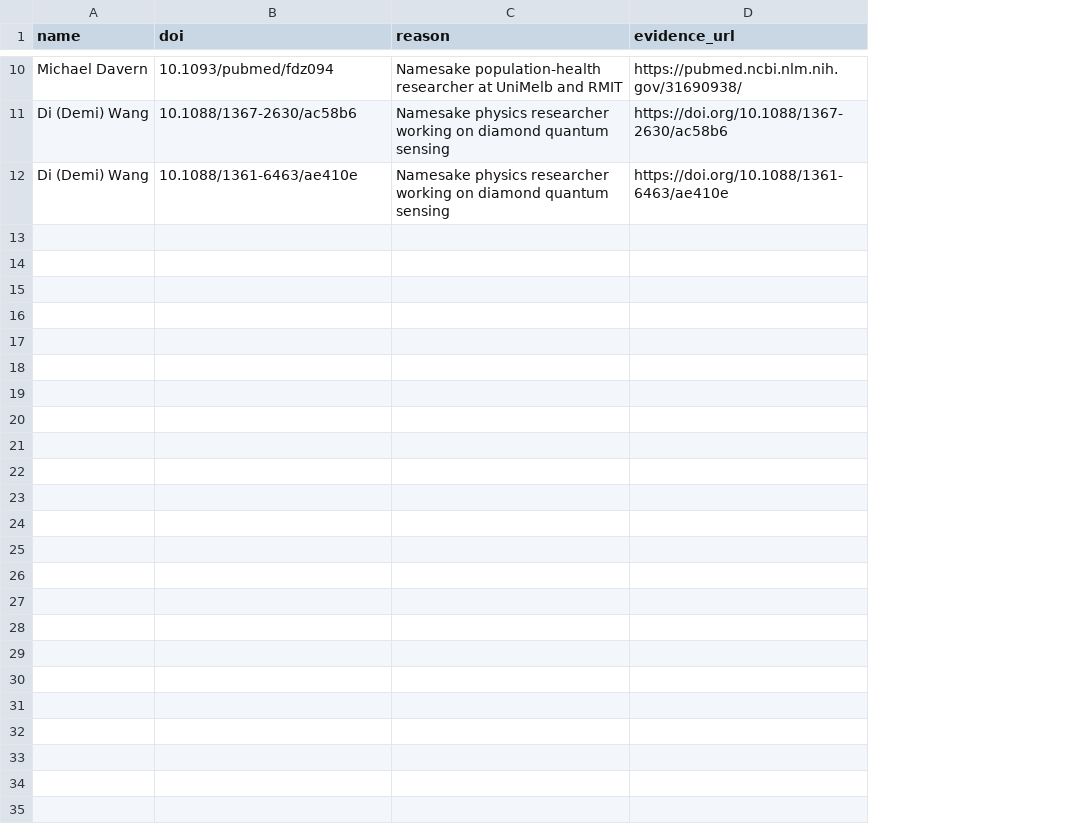
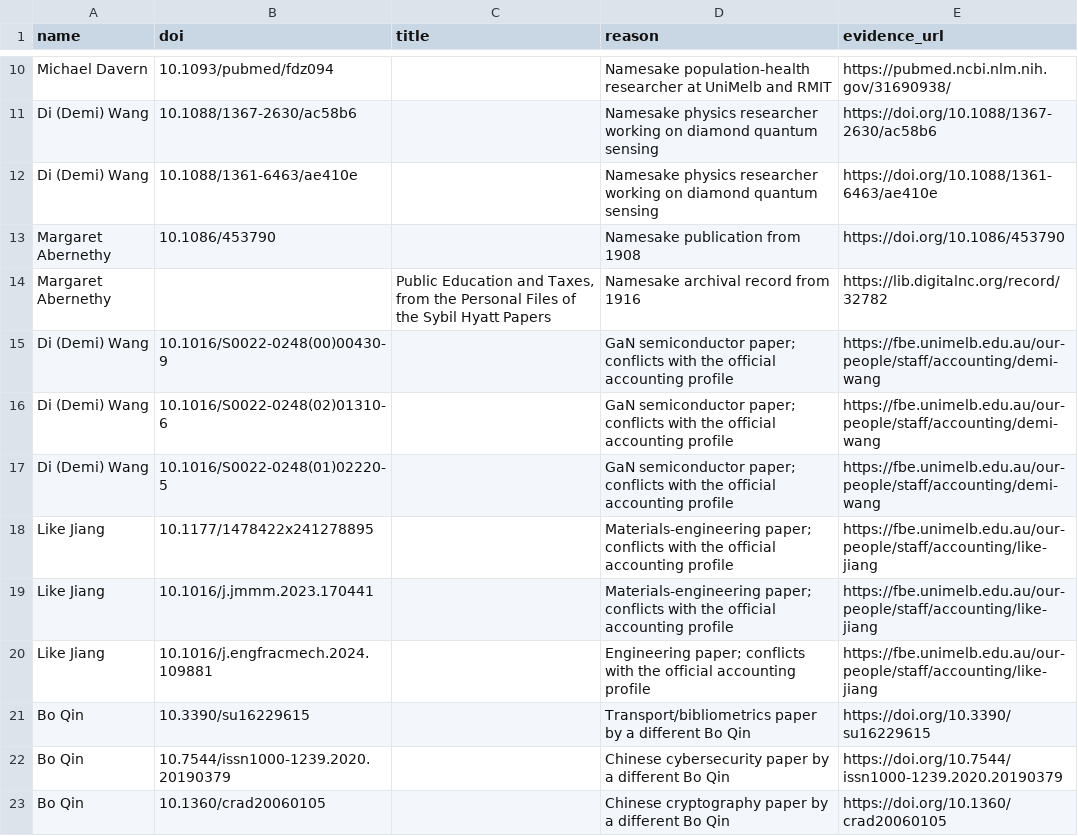
Before and after one commit to yuhanwang0612/cits3200-, a CSV file: data/publication_exclusions.csv, drawn as a sheet; only a part is shown, gaps mark what is left out; the diff covers the shown part only; the diff names each change by its address in the sheet, - before the commit and + after, or states it on an @@ line.

Commit message:
data: apply reviewed publication exclusions

```diff
--- a/data/publication_exclusions.csv
+++ b/data/publication_exclusions.csv
+column C (title), empty
+row 13: Margaret Abernethy | 10.1086/453790 |  | Namesake publication from 1908 | https://doi.org/10.1086/453790
+row 14: Margaret Abernethy |  | Public Education and Taxes, from the Personal Files of the Sybil Hyatt Papers | Namesake archival record from 1916 | https://lib.digitalnc.org/record/32782
+row 15: Di (Demi) Wang | 10.1016/S0022-0248(00)00430-9 |  | GaN semiconductor paper; conflicts with the official accounting profile | https://fbe.unimelb.edu.au/our-people/staff/accounting/demi-wang
+row 16: Di (Demi) Wang | 10.1016/S0022-0248(02)01310-6 |  | GaN semiconductor paper; conflicts with the official accounting profile | https://fbe.unimelb.edu.au/our-people/staff/accounting/demi-wang
+row 17: Di (Demi) Wang | 10.1016/S0022-0248(01)02220-5 |  | GaN semiconductor paper; conflicts with the official accounting profile | https://fbe.unimelb.edu.au/our-people/staff/accounting/demi-wang
+row 18: Like Jiang | 10.1177/1478422x241278895 |  | Materials-engineering paper; conflicts with the official accounting profile | https://fbe.unimelb.edu.au/our-people/staff/accounting/like-jiang
+row 19: Like Jiang | 10.1016/j.jmmm.2023.170441 |  | Materials-engineering paper; conflicts with the official accounting profile | https://fbe.unimelb.edu.au/our-people/staff/accounting/like-jiang
+row 20: Like Jiang | 10.1016/j.engfracmech.2024.109881 |  | Engineering paper; conflicts with the official accounting profile | https://fbe.unimelb.edu.au/our-people/staff/accounting/like-jiang
+row 21: Bo Qin | 10.3390/su16229615 |  | Transport/bibliometrics paper by a different Bo Qin | https://doi.org/10.3390/su16229615
+row 22: Bo Qin | 10.7544/issn1000-1239.2020.20190379 |  | Chinese cybersecurity paper by a different Bo Qin | https://doi.org/10.7544/issn1000-1239.2020.20190379
+row 23: Bo Qin | 10.1360/crad20060105 |  | Chinese cryptography paper by a different Bo Qin | https://doi.org/10.1360/crad20060105
```
Also changed, not shown: 10 added rows elsewhere in this file, final output/unimelb/unimelb_journals.csv, 9 other files.
